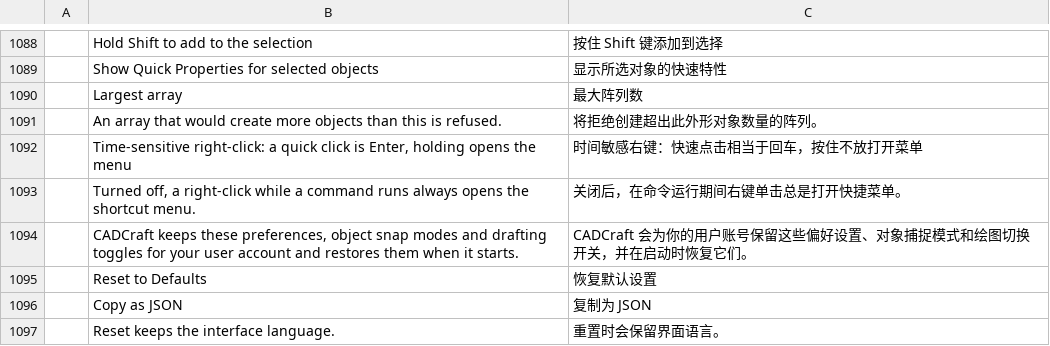
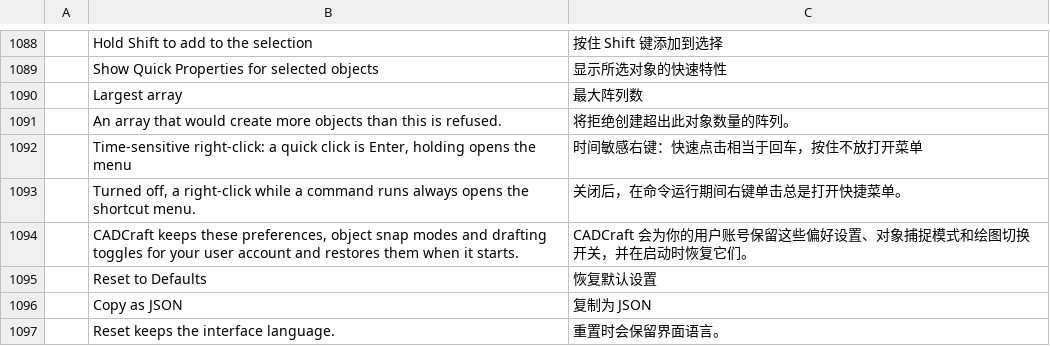
Before and after one commit to Ilaiyabharathyr/CadCraft, a TSV file: crates/ui-egui/src/i18n/zh.tsv, drawn as a sheet; only a part is shown, gaps mark what is left out.

```diff
--- a/crates/ui-egui/src/i18n/zh.tsv
+++ b/crates/ui-egui/src/i18n/zh.tsv
@@ -1090,3 +1090,3 @@
 	Largest array	最大阵列数
-	An array that would create more objects than this is refused.	将拒绝创建超出此外形对象数量的阵列。
+	An array that would create more objects than this is refused.	将拒绝创建超出此对象数量的阵列。
 	Time-sensitive right-click: a quick click is Enter, holding opens the menu	时间敏感右键：快速点击相当于回车，按住不放打开菜单
```
